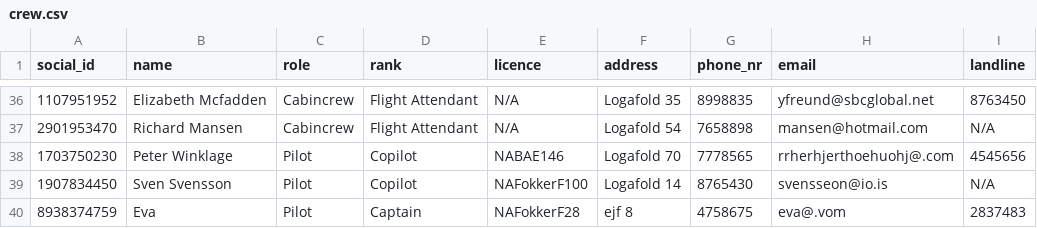
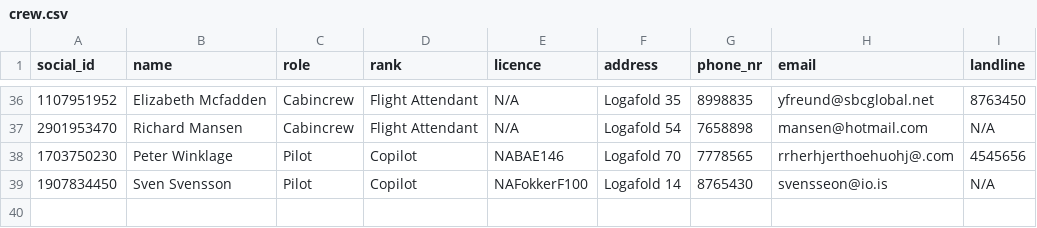
Before and after one commit to LarusThor/NaN-Air-Verklegt-1, a CSV file: files/crew.csv, drawn as a sheet; only a part is shown, gaps mark what is left out; the diff names each change by its address in the sheet, - before the commit and + after, or states it on an @@ line.

Commit message:
Update crew.csv

```diff
--- a/files/crew.csv
+++ b/files/crew.csv
-row 40: 8938374759 | Eva | Pilot | Captain | NAFokkerF28 | ejf 8 | 4758675 | eva@.vom | 2837483
```
